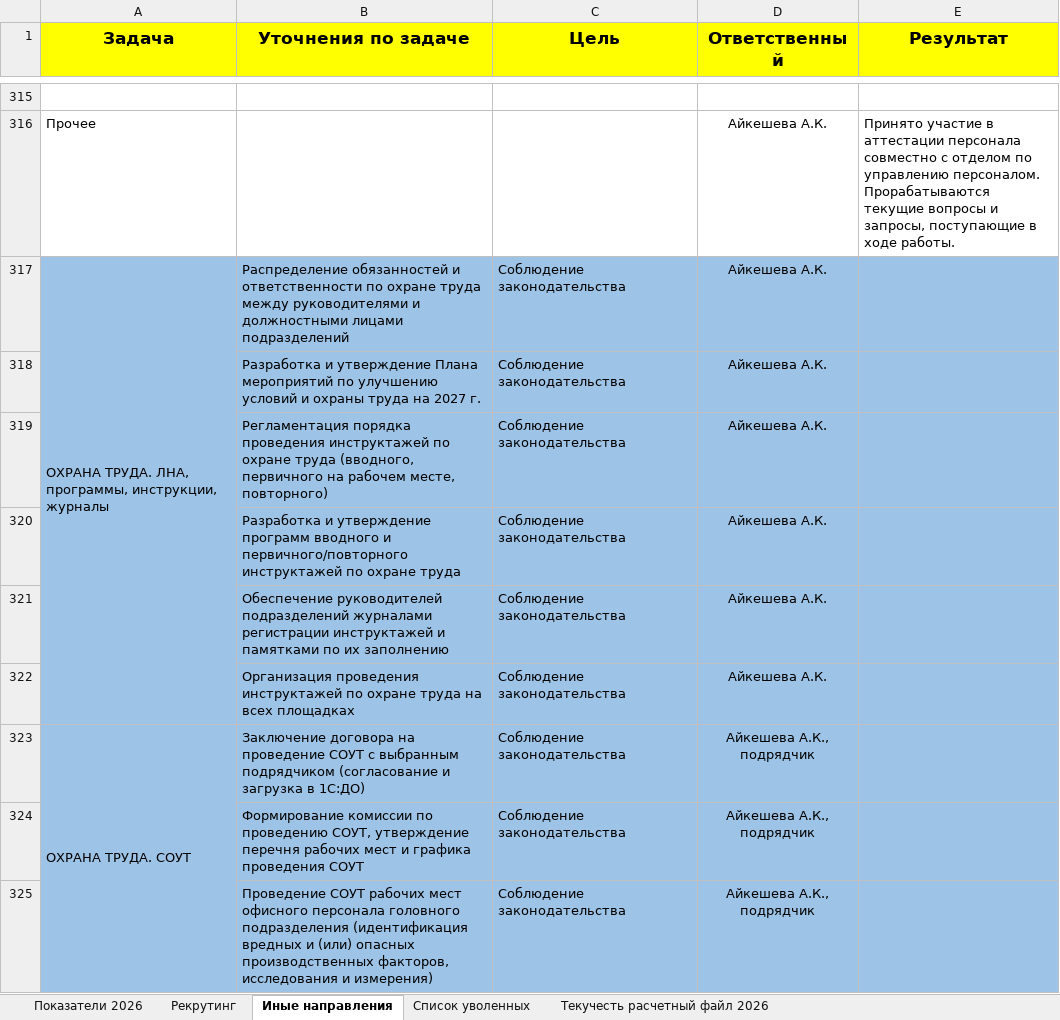
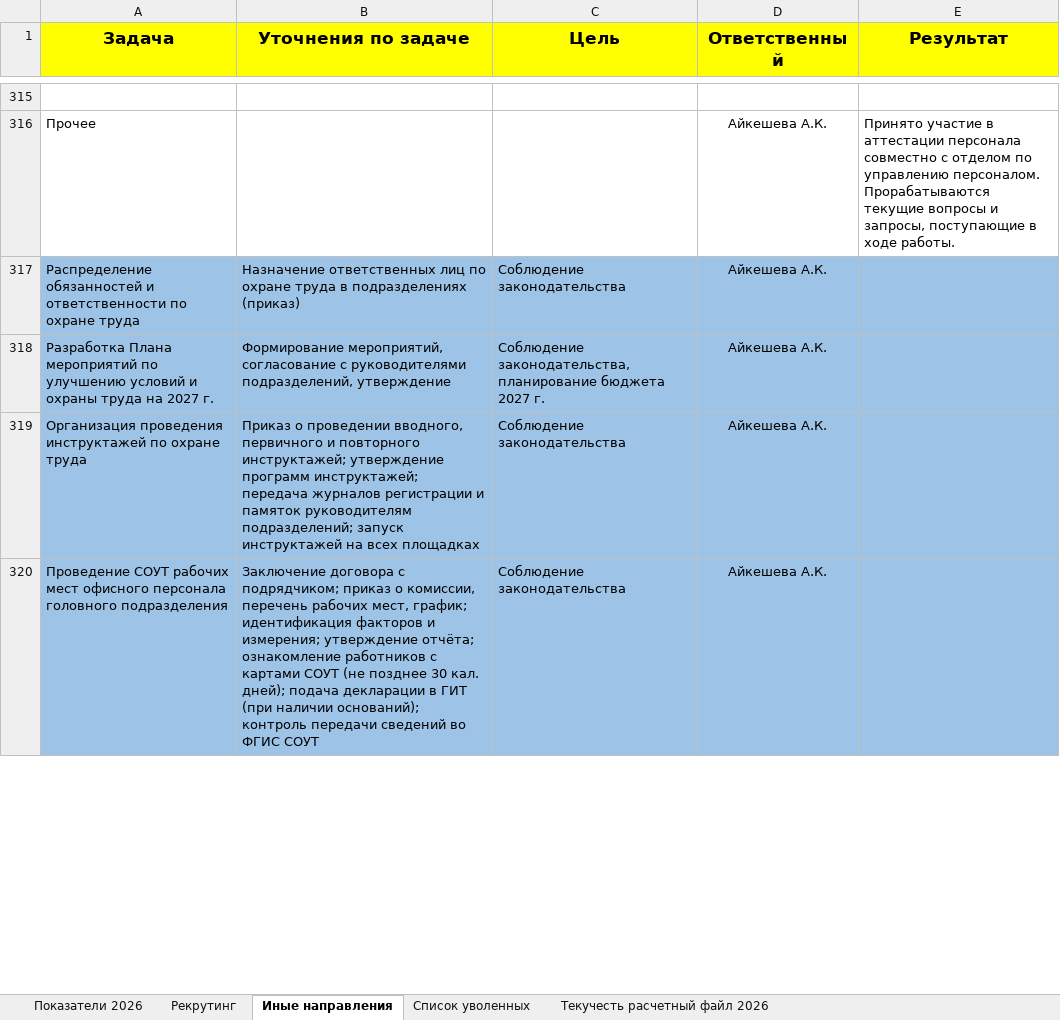
Before and after one commit to aigulaikesheva-eng/-, an Excel workbook: Отчет_HR_3кв_2026_ОТ_и_экология_задачи.xlsx, sheet Иные направления, drawn as a sheet; only a part is shown, gaps mark what is left out; values as stored, in another font and other column widths than the file's, no borders; removed rows and columns are numbered as before the commit, all else as after; the diff covers the shown part only; the diff names each change by its address in the sheet, - before the commit and + after, or states it on an @@ line.

```diff
--- a/Отчет_HR_3кв_2026_ОТ_и_экология_задачи.xlsx (sheet Иные направления)
+++ b/Отчет_HR_3кв_2026_ОТ_и_экология_задачи.xlsx (sheet Иные направления)
-A317 (Задача): ОХРАНА ТРУДА. ЛНА, программы, инструкции, журналы
+A317 (Задача): Распределение обязанностей и ответственности по охране труда
-A317:A322 merged
-B317 (Уточнения по задаче): Распределение обязанностей и ответственности по охране труда между руководителями и должностными лицами подразделений
+B317 (Уточнения по задаче): Назначение ответственных лиц по охране труда в подразделениях (приказ)
-row 318:  | Разработка и утверждение Плана мероприятий по улучшению условий и охраны труда на 2027 г. | Соблюдение законодательства | Айкешева А.К.
-row 319:  | Регламентация порядка проведения инструктажей по охране труда (вводного, первичного на рабочем месте, повторного) | Соблюдение законодательства | Айкешева А.К.
+row 318: Разработка Плана мероприятий по улучшению условий и охраны труда на 2027 г. | Формирование мероприятий, согласование с руководителями подразделений, утверждение | Соблюдение законодательства, планирование бюджета 2027 г. | Айкешева А.К.
-A319 (Задача): (empty)
+A319 (Задача): Организация проведения инструктажей по охране труда
-A319:A320 fill: none
+A319:A320 fill: #9DC3E6
-B319 (Уточнения по задаче): Разработка и утверждение программ вводного и первичного/повторного инструктажей по охране труда
+B319 (Уточнения по задаче): Приказ о проведении вводного, первичного и повторного инструктажей; утверждение программ инструктажей; передача журналов регистрации и памяток руководителям подразделений; запуск инструктажей на всех площадках
-A320 (Задача): (empty)
+A320 (Задача): Проведение СОУТ рабочих мест офисного персонала головного подразделения
-B320 (Уточнения по задаче): Обеспечение руководителей подразделений журналами регистрации инструктажей и памятками по их заполнению
+B320 (Уточнения по задаче): Заключение договора с подрядчиком; приказ о комиссии, перечень рабочих мест, график; идентификация факторов и измерения; утверждение отчёта; ознакомление работников с картами СОУТ (не позднее 30 кал. дней); подача декларации в ГИТ (при наличии оснований); контроль передачи сведений во ФГИС СОУТ
-row 322:  | Организация проведения инструктажей по охране труда на всех площадках | Соблюдение законодательства | Айкешева А.К.
-row 323: ОХРАНА ТРУДА. СОУТ | Заключение договора на проведение СОУТ с выбранным подрядчиком (согласование и загрузка в 1С:ДО) | Соблюдение законодательства | Айкешева А.К., подрядчик
-row 324:  | Формирование комиссии по проведению СОУТ, утверждение перечня рабочих мест и графика проведения СОУТ | Соблюдение законодательства | Айкешева А.К., подрядчик
-row 325:  | Проведение СОУТ рабочих мест офисного персонала головного подразделения (идентификация вредных и (или) опасных производственных факторов, исследования и измерения) | Соблюдение законодательства | Айкешева А.К., подрядчик
```
Also changed, not shown: 2 added rows, 30 removed rows, 36 edited cells, cell formats and merged cells elsewhere in this sheet.
